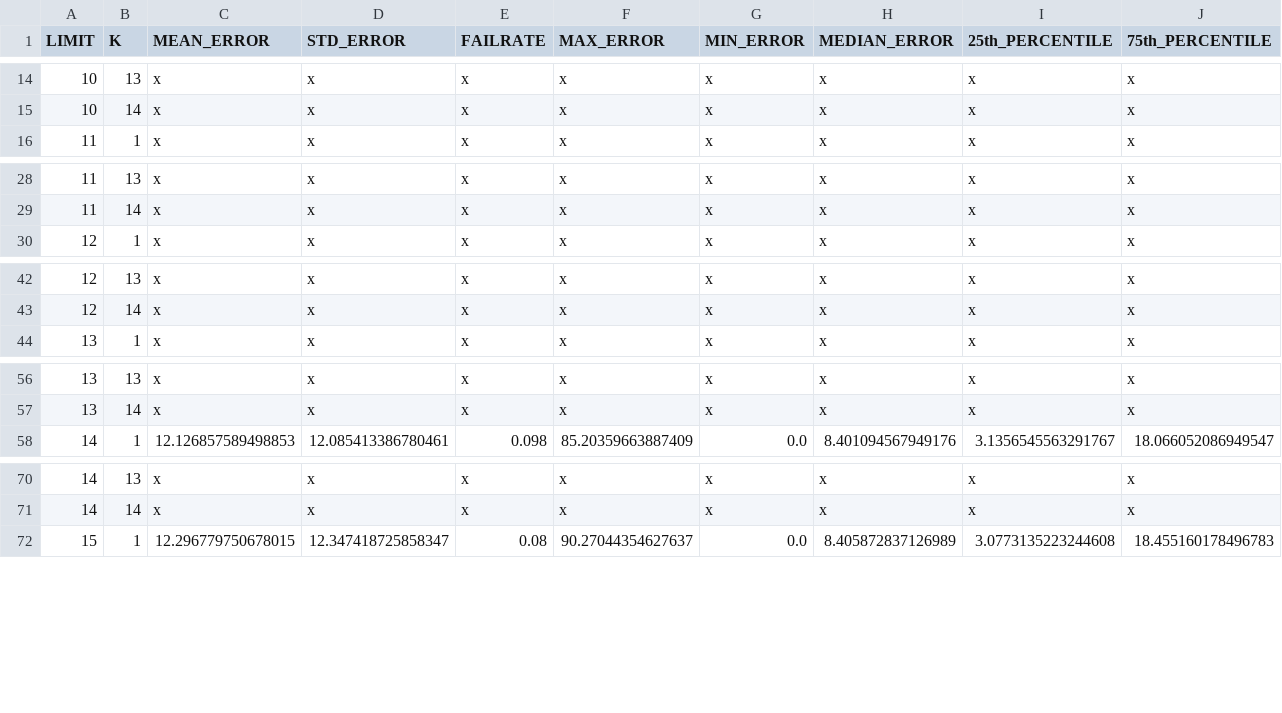
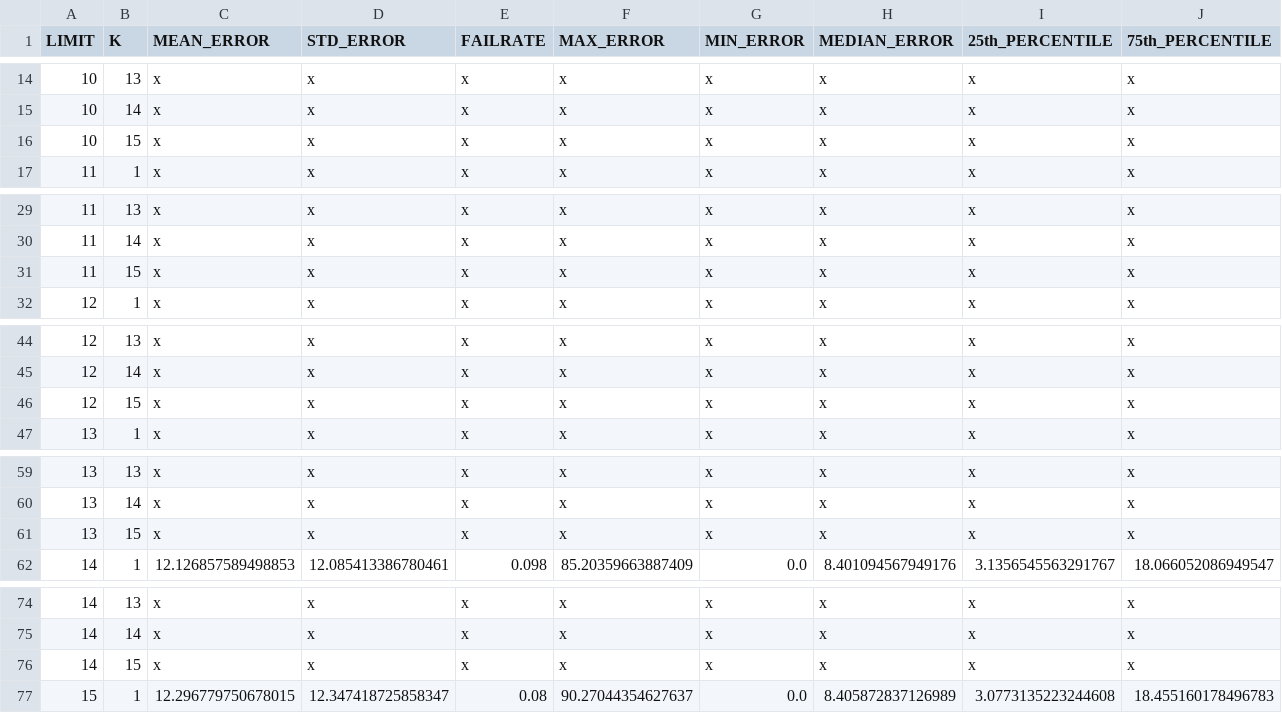
Before and after one commit to ClementSafon/WPS-spoofing-study, a CSV file: results/K_L_evaluation_using_UC_method_15_25_0.1_.csv, drawn as a sheet; only a part is shown, gaps mark what is left out; rows hold the shown columns only; the diff covers the shown part only; the diff names each change by its address in the sheet, - before the commit and + after, or states it on an @@ line.

```diff
--- a/results/K_L_evaluation_using_UC_method_15_25_0.1_.csv
+++ b/results/K_L_evaluation_using_UC_method_15_25_0.1_.csv
+row 16: 10 | 15 | x | x | x | x | x | x | x | x
+row 31: 11 | 15 | x | x | x | x | x | x | x | x
+row 46: 12 | 15 | x | x | x | x | x | x | x | x
+row 61: 13 | 15 | x | x | x | x | x | x | x | x
+row 76: 14 | 15 | x | x | x | x | x | x | x | x
```
Also changed, not shown: 2 added rows elsewhere in this file, results/K_L_evaluation_using_SC_method_15_15_0.1_.csv, 3 other files.
